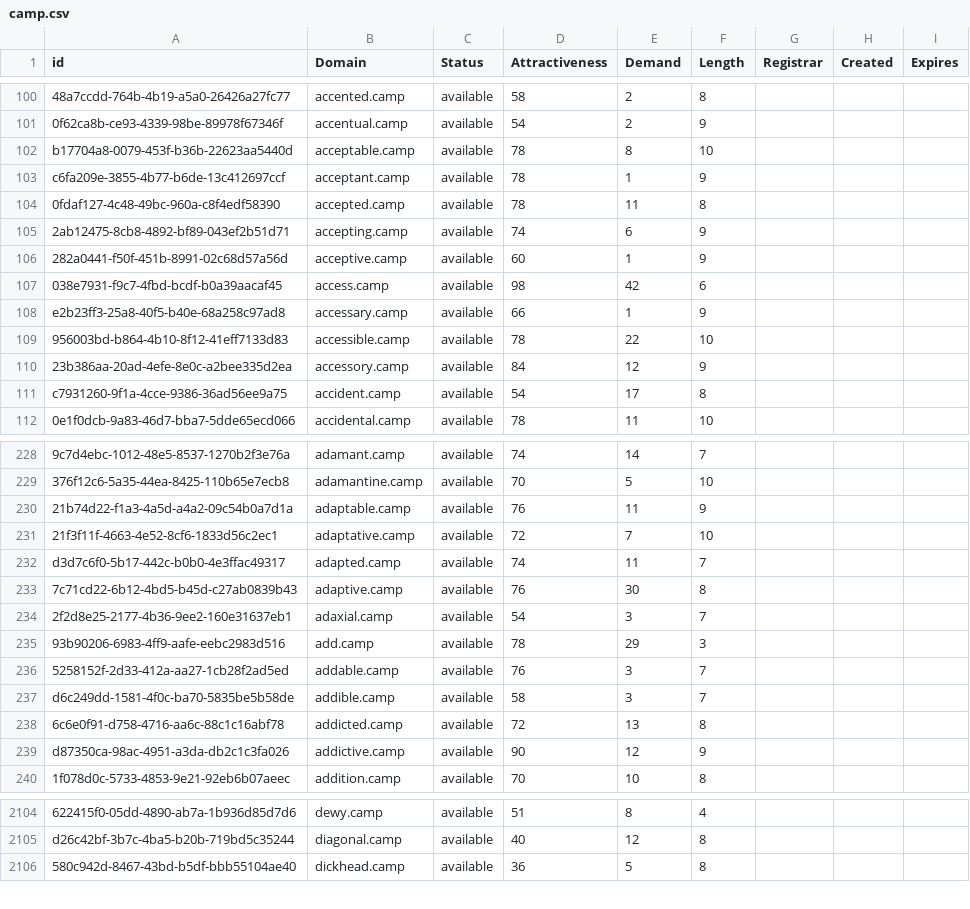
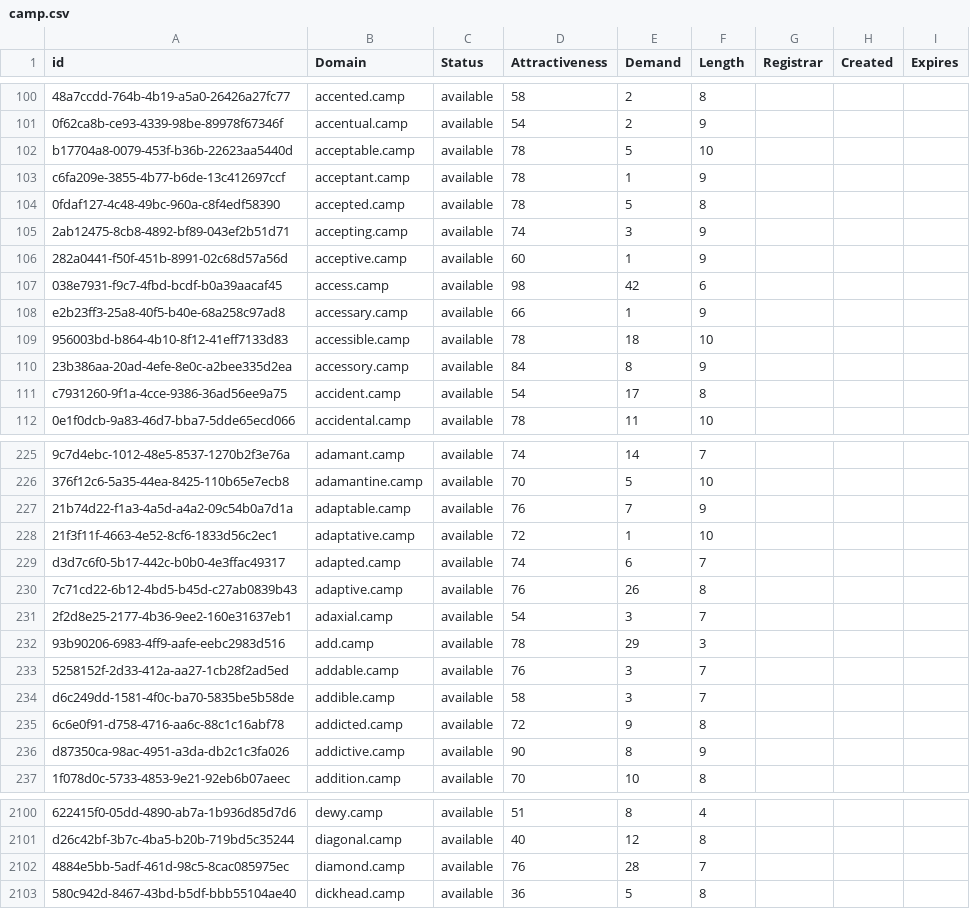
Before and after one commit to UniqueDomains/camp-oneword-domains, a CSV file: camp.csv, drawn as a sheet; only a part is shown, gaps mark what is left out; addresses are those after the commit; the diff covers the shown part only; the diff names each change by its address in the sheet, - before the commit and + after, or states it on an @@ line.

```diff
--- a/camp.csv
+++ b/camp.csv
-E102 (Demand): 8
+E102 (Demand): 5
-E104 (Demand): 11
+E104 (Demand): 5
-E105 (Demand): 6
+E105 (Demand): 3
-E109 (Demand): 22
+E109 (Demand): 18
-E110 (Demand): 12
+E110 (Demand): 8
-E227 (Demand): 11
+E227 (Demand): 7
-E228 (Demand): 7
+E228 (Demand): 1
-E229 (Demand): 11
+E229 (Demand): 6
-E230 (Demand): 30
+E230 (Demand): 26
-E235 (Demand): 13
+E235 (Demand): 9
-E236 (Demand): 12
+E236 (Demand): 8
+row 2102: 4884e5bb-5adf-461d-98c5-8cac085975ec | diamond.camp | available | 76 | 28 | 7
```
Also changed, not shown: 4 removed rows and 31 edited cells elsewhere in this file, 2 other files.
